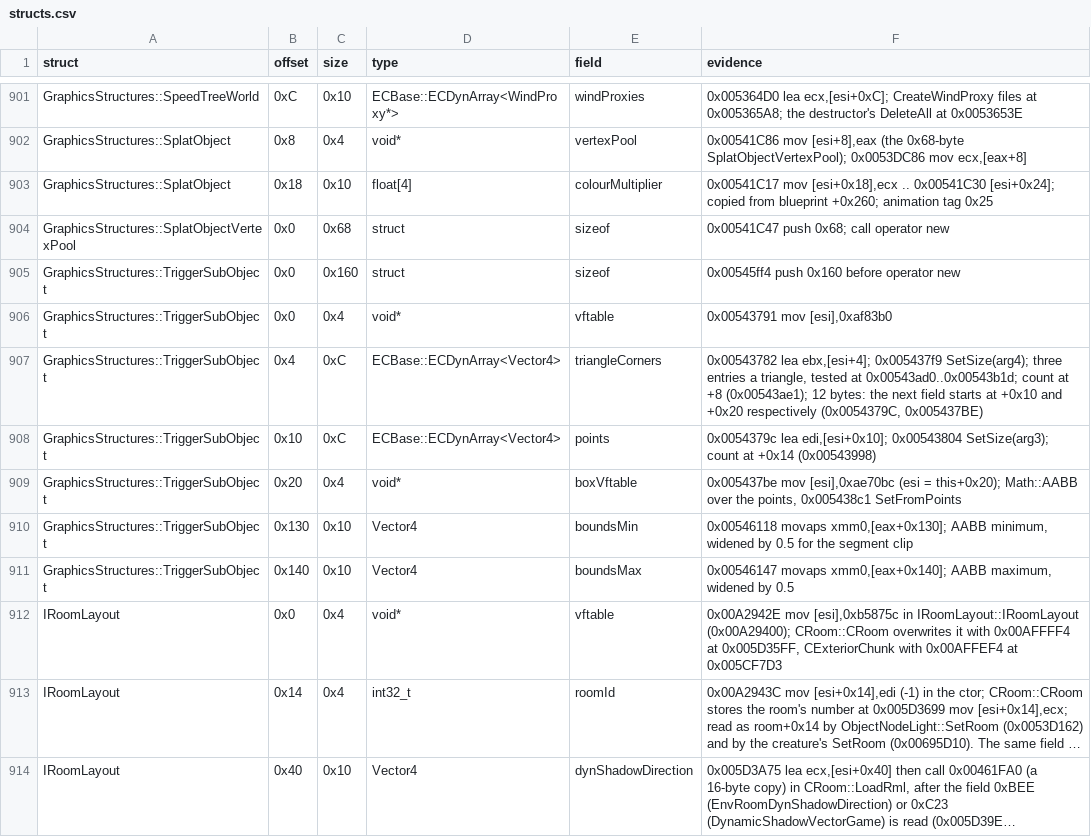
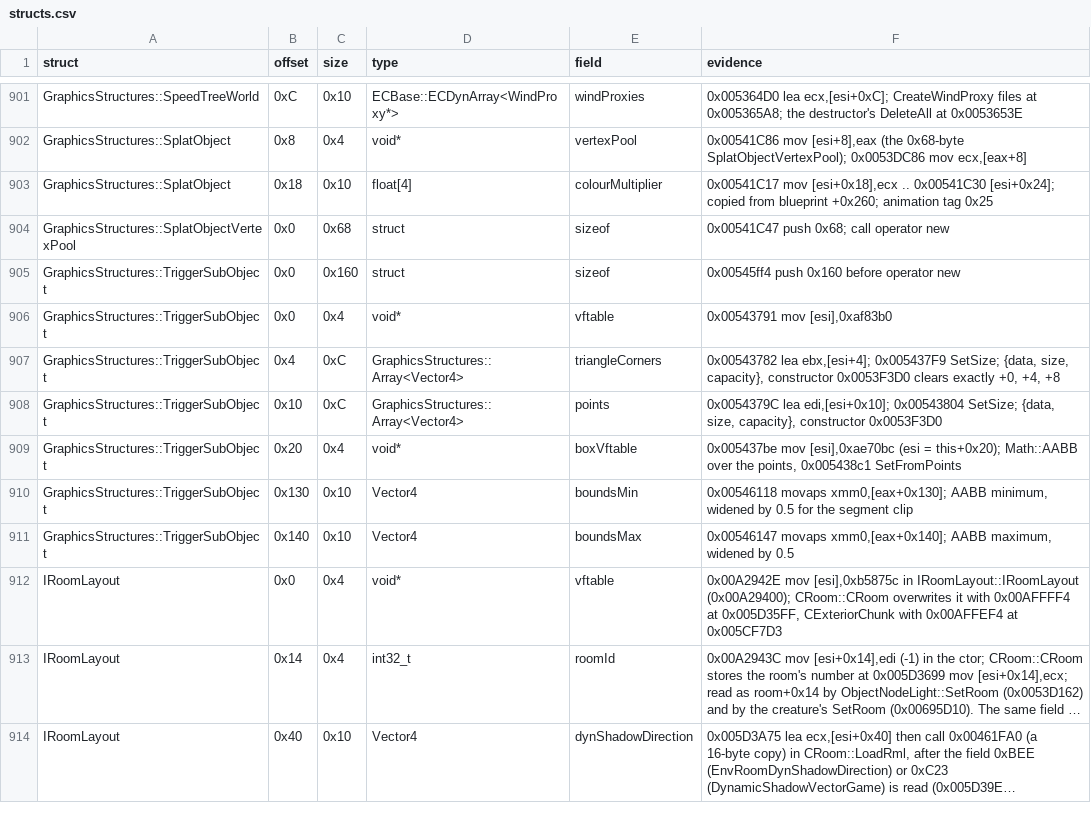
Before and after one commit to Whocares66-Dev/DAOAddressLibrary, a CSV file: data/structs.csv, drawn as a sheet; only a part is shown, gaps mark what is left out; long unchanged cells end in ….

```diff
--- a/data/structs.csv
+++ b/data/structs.csv
@@ -906,4 +906,4 @@ GraphicsStructures::TriggerSubObject,0x0,0x160,struct,sizeof,0x00545ff4 push 0x1
 GraphicsStructures::TriggerSubObject,0x0,0x4,void*,vftable,"0x00543791 mov [esi],0xaf83b0"
-GraphicsStructures::TriggerSubObject,0x4,0xC,ECBase::ECDynArray<Vector4>,triangleCorners,"0x00543782 lea ebx,[esi+4]; 0x005437f9 SetSize(arg4); three entries a triangle, tested at 0x00543ad0..0x00543b1d; count at +8 (0x00543ae1); 12 bytes: the next field starts at +0x10 and +0x20 respectively (0x0054379C, 0x005437BE)"
-GraphicsStructures::TriggerSubObject,0x10,0xC,ECBase::ECDynArray<Vector4>,points,"0x0054379c lea edi,[esi+0x10]; 0x00543804 SetSize(arg3); count at +0x14 (0x00543998)"
+GraphicsStructures::TriggerSubObject,0x4,0xC,GraphicsStructures::Array<Vector4>,triangleCorners,"0x00543782 lea ebx,[esi+4]; 0x005437F9 SetSize; {data, size, capacity}, constructor 0x0053F3D0 clears exactly +0, +4, +8"
+GraphicsStructures::TriggerSubObject,0x10,0xC,GraphicsStructures::Array<Vector4>,points,"0x0054379C lea edi,[esi+0x10]; 0x00543804 SetSize; {data, size, capacity}, constructor 0x0053F3D0"
 GraphicsStructures::TriggerSubObject,0x20,0x4,void*,boxVftable,"0x005437be mov [esi],0xae70bc (esi = this+0x20); Math::AABB over the points, 0x005438c1 SetFromPoints"
```
